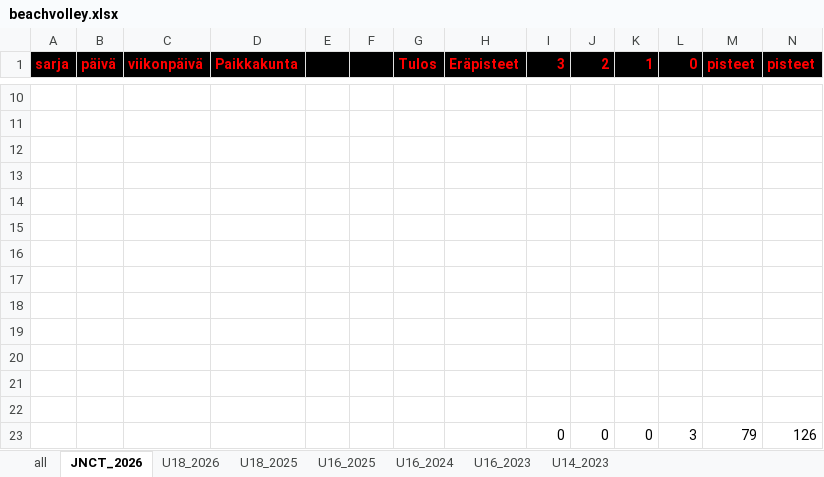
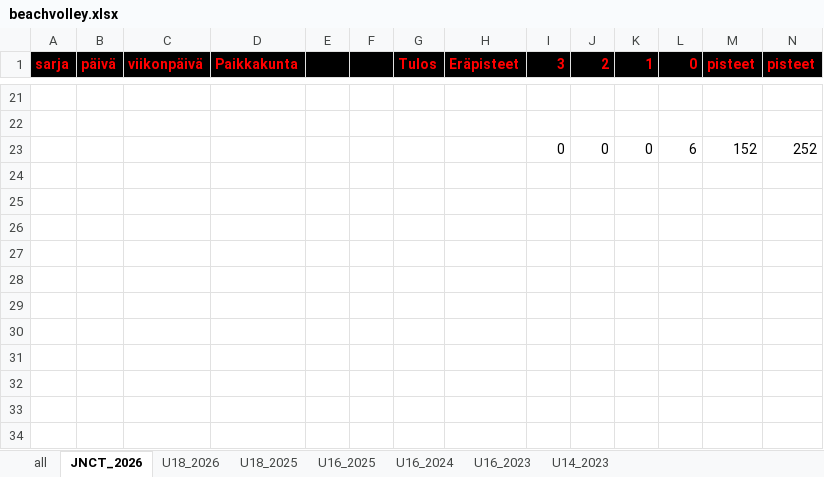
Before and after one commit to jkatoper/kaudet, an Excel workbook: beachvolley.xlsx, sheet JNCT_2026, drawn as a sheet; only a part is shown, gaps mark what is left out; values as stored, in another font and other column widths than the file's, no borders; removed rows and columns are numbered as before the commit, all else as after; rows hold the shown columns only; the diff covers the shown part only; the diff names each change by its address in the sheet, - before the commit and + after, or states it on an @@ line.

Commit message:
jnct updated

```diff
--- a/beachvolley.xlsx (sheet JNCT_2026)
+++ b/beachvolley.xlsx (sheet JNCT_2026)
-row 23: (empty)
+row 23:  |  |  |  |  |  |  |  | 0 | 0 | 0 | 6 | 152 | 252
-row 13: (empty)
-row 14: (empty)
-row 15: (empty)
-row 16: (empty)
-row 17: (empty)
-row 18: (empty)
-row 19: (empty)
-row 20: (empty)
-row 21: (empty)
-row 22: (empty)
-row 23:  |  |  |  |  |  |  |  | 0 | 0 | 0 | 3 | 79 | 126
```
Also changed, not shown: 11 added rows and 7 edited cells elsewhere in this sheet, sheet all, formulas that keep their value, 3 other files.
